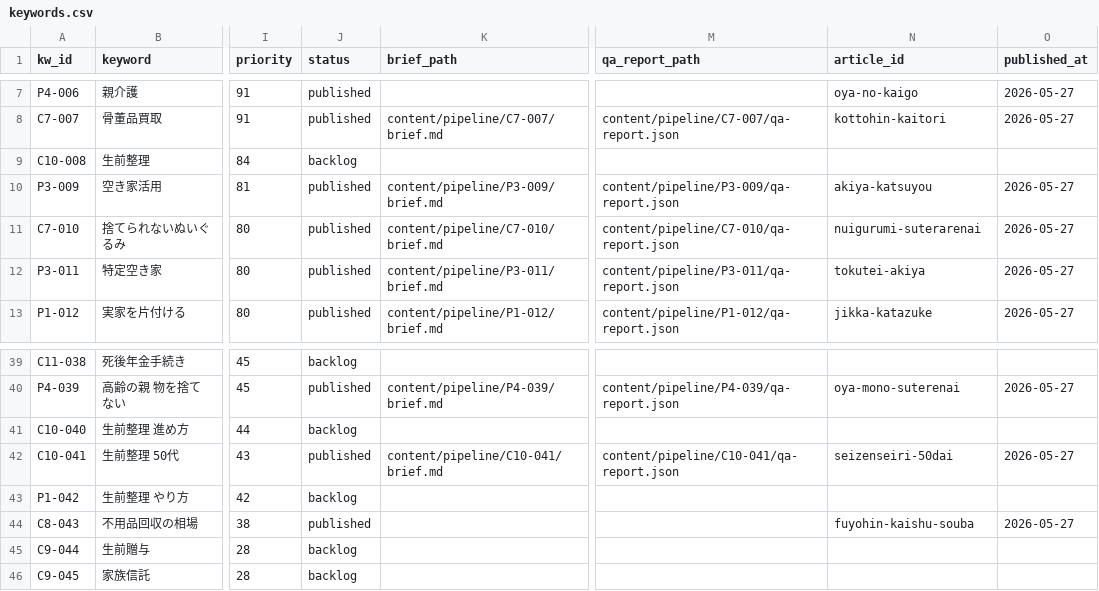
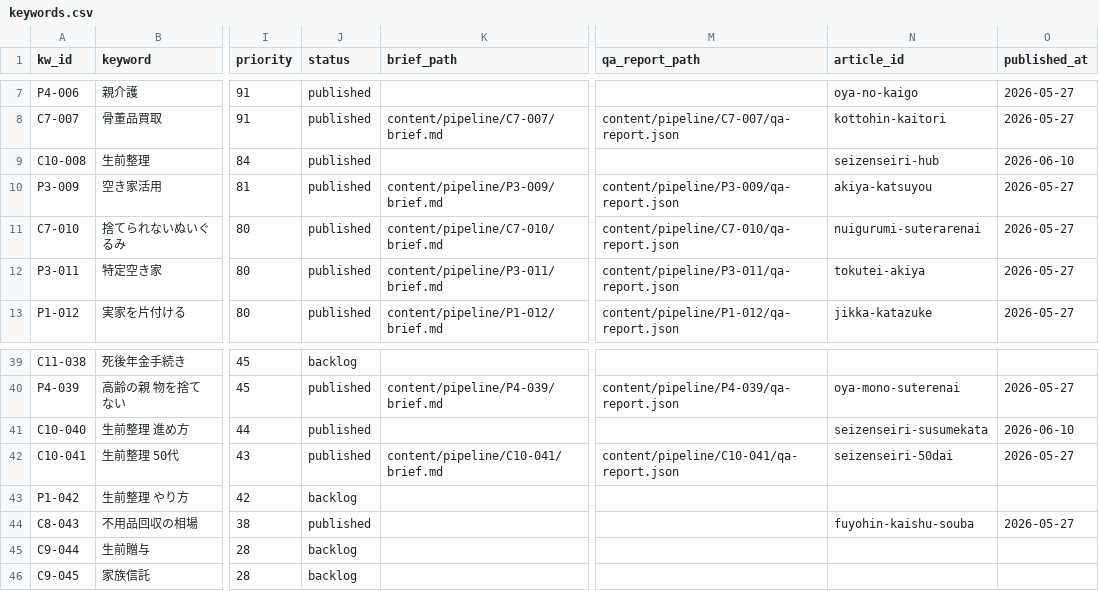
Before and after one commit to kbrysk/fureaino-oka, a CSV file: content/pipeline/keywords.csv, drawn as a sheet; only a part is shown, gaps mark what is left out; the diff names each change by its address in the sheet, - before the commit and + after, or states it on an @@ line.

```diff
--- a/content/pipeline/keywords.csv
+++ b/content/pipeline/keywords.csv
-J9 (status): backlog
+J9 (status): published
-N9 (article_id): (empty)
+N9 (article_id): seizenseiri-hub
-O9 (published_at): (empty)
+O9 (published_at): 2026-06-10
-J41 (status): backlog
+J41 (status): published
-N41 (article_id): (empty)
+N41 (article_id): seizenseiri-susumekata
-O41 (published_at): (empty)
+O41 (published_at): 2026-06-10
```
Also changed, not shown: 10 other files.
